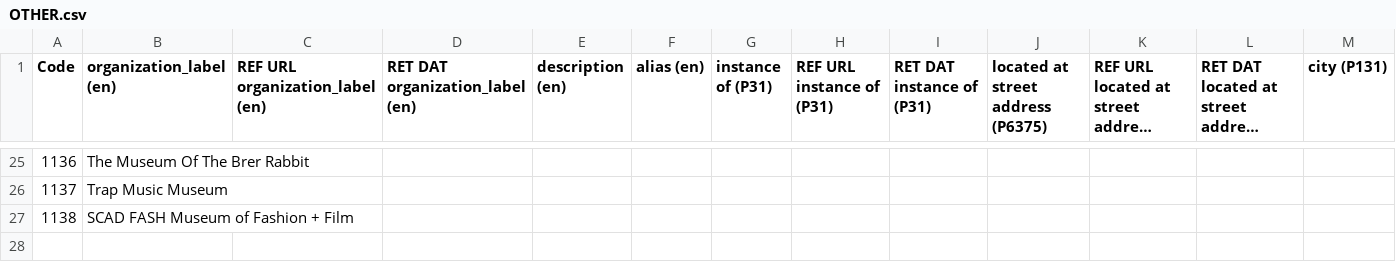
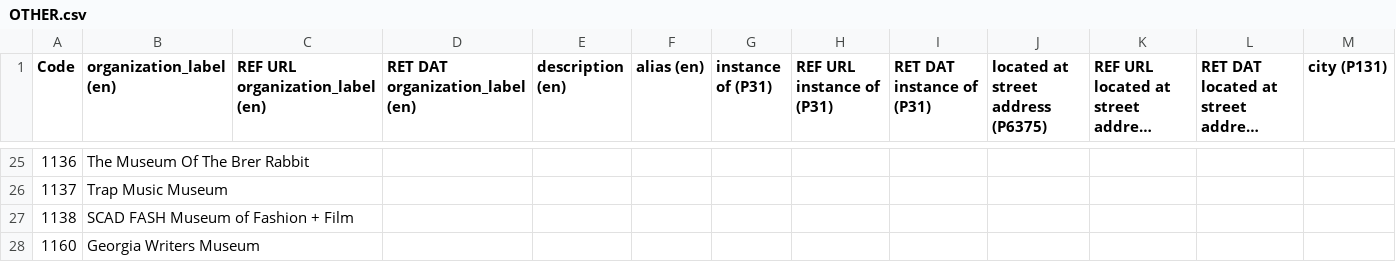
Before and after one commit to AUC-Woodruff-Library/GaNCH-data, a CSV file: data/OTHER.csv, drawn as a sheet; only a part is shown, gaps mark what is left out; long unchanged cells end in …; rows hold the shown columns only; the diff names each change by its address in the sheet, - before the commit and + after, or states it on an @@ line.

```diff
--- a/data/OTHER.csv
+++ b/data/OTHER.csv
+row 28: 1160 | Georgia Writers Museum
```
Also changed, not shown: data/GPLSV.csv, data/index.csv.
